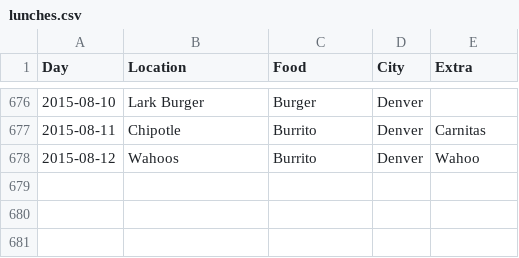
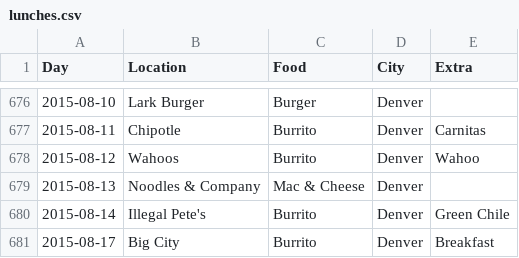
Before and after one commit to terrbearCodes/data, a CSV file: lunches.csv, drawn as a sheet; only a part is shown, gaps mark what is left out.

Commit message:
Update lunches.csv

```diff
--- a/lunches.csv
+++ b/lunches.csv
@@ -678 +678,4 @@ Day,Location,Food,City,Extra
 2015-08-12,Wahoos,Burrito,Denver,Wahoo
+2015-08-13,Noodles & Company,Mac & Cheese,Denver
+2015-08-14,Illegal Pete's,Burrito,Denver,Green Chile
+2015-08-17,Big City,Burrito,Denver,Breakfast
```
